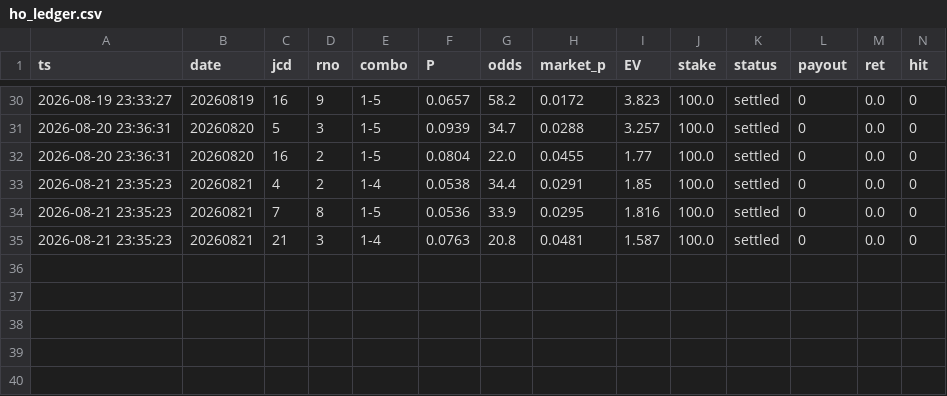
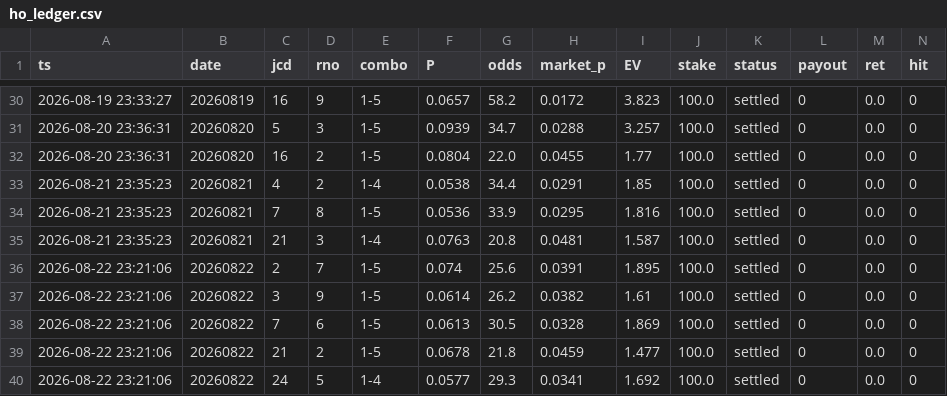
Before and after one commit to fujita-maker/boat-race-ai, a CSV file: data/ho_ledger.csv, drawn as a sheet; only a part is shown, gaps mark what is left out; rows hold the shown columns only; the diff names each change by its address in the sheet, - before the commit and + after, or states it on an @@ line.

```diff
--- a/data/ho_ledger.csv
+++ b/data/ho_ledger.csv
+row 36: 2026-08-22 23:21:06 | 20260822 | 2 | 7 | 1-5 | 0.074 | 25.6 | 0.0391 | 1.895 | 100.0 | settled | 0 | 0.0 | 0
+row 37: 2026-08-22 23:21:06 | 20260822 | 3 | 9 | 1-5 | 0.0614 | 26.2 | 0.0382 | 1.61 | 100.0 | settled | 0 | 0.0 | 0
+row 38: 2026-08-22 23:21:06 | 20260822 | 7 | 6 | 1-5 | 0.0613 | 30.5 | 0.0328 | 1.869 | 100.0 | settled | 0 | 0.0 | 0
+row 39: 2026-08-22 23:21:06 | 20260822 | 21 | 2 | 1-5 | 0.0678 | 21.8 | 0.0459 | 1.477 | 100.0 | settled | 0 | 0.0 | 0
+row 40: 2026-08-22 23:21:06 | 20260822 | 24 | 5 | 1-4 | 0.0577 | 29.3 | 0.0341 | 1.692 | 100.0 | settled | 0 | 0.0 | 0
```
